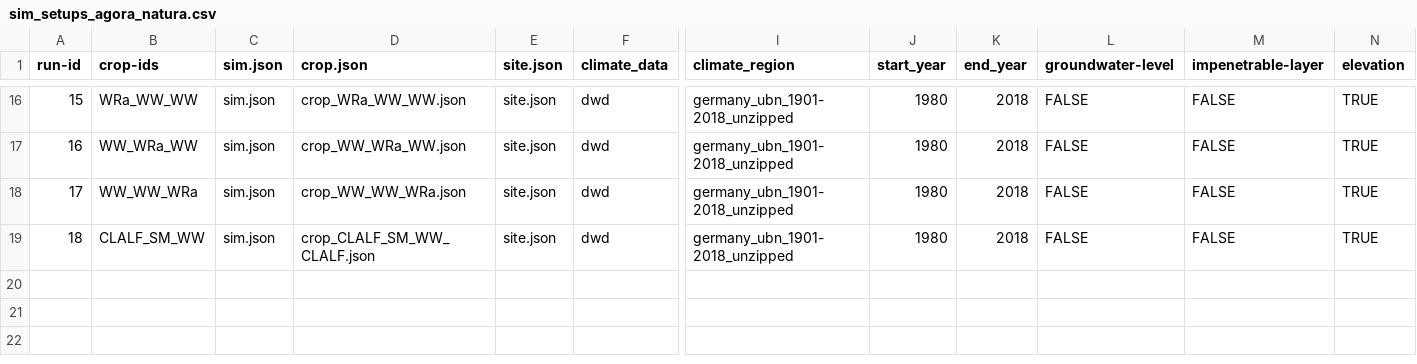
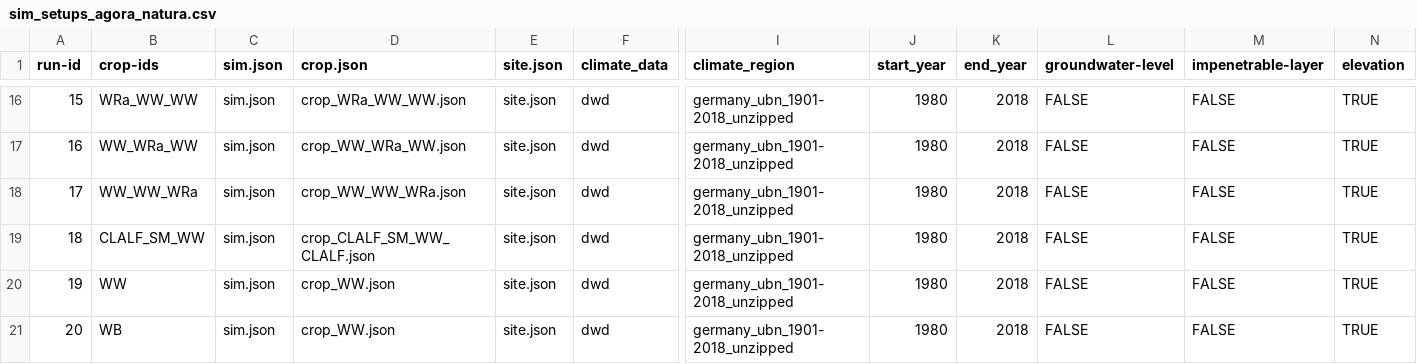
Before and after one commit to zalf-rpm/agora_natura, a CSV file: monica-data/data/projects/monica-germany/sim_setups_agora_natura.csv, drawn as a sheet; only a part is shown, gaps mark what is left out; rows hold the shown columns only; the diff names each change by its address in the sheet, - before the commit and + after, or states it on an @@ line.

```diff
--- a/monica-data/data/projects/monica-germany/sim_setups_agora_natura.csv
+++ b/monica-data/data/projects/monica-germany/sim_setups_agora_natura.csv
+row 20: 19 | WW | sim.json | crop_WW.json | site.json | dwd | germany_ubn_1901-2018_unzipped | 1980 | 2018 | FALSE | FALSE | TRUE
+row 21: 20 | WB | sim.json | crop_WW.json | site.json | dwd | germany_ubn_1901-2018_unzipped | 1980 | 2018 | FALSE | FALSE | TRUE
```
Also changed, not shown: 2 other files.
